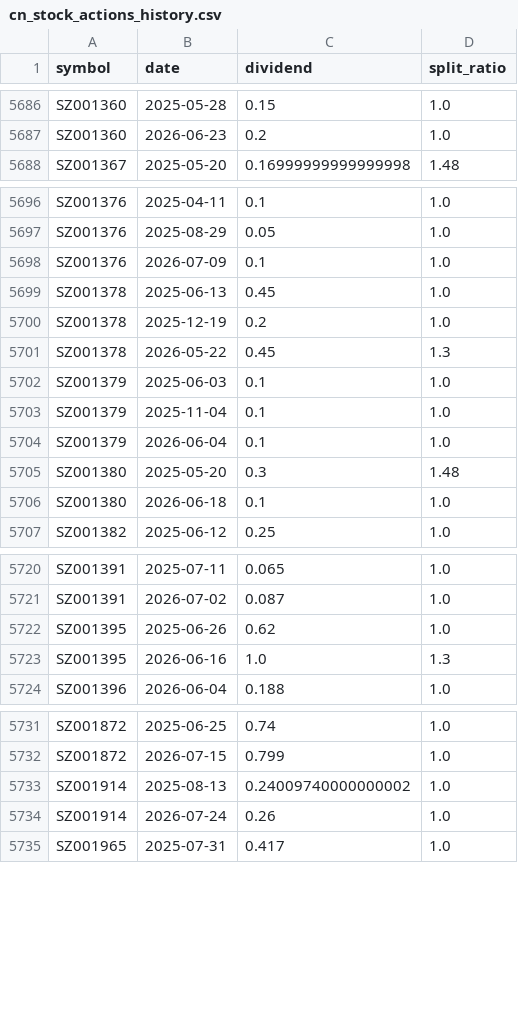
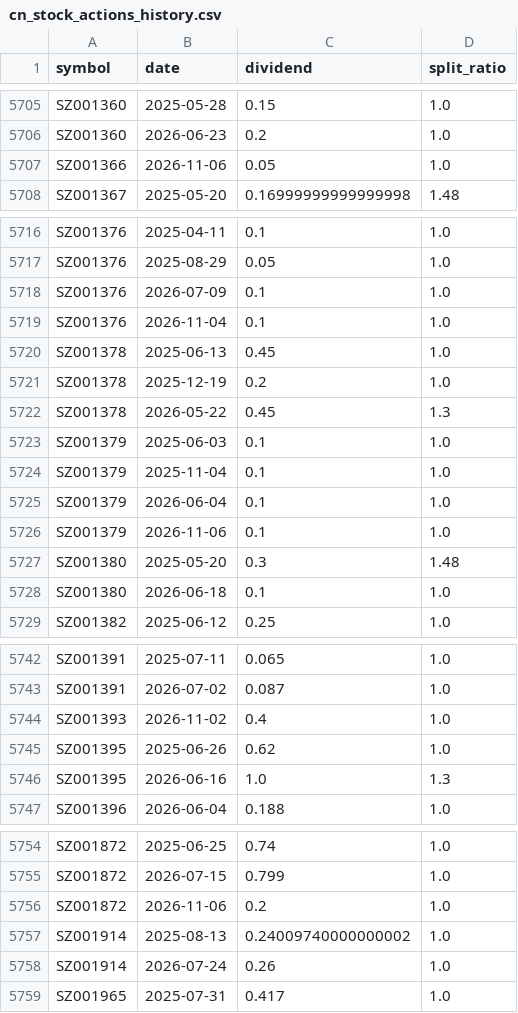
Before and after one commit to joeyrensh/OpenQuantLab, a CSV file: openquantlab/finance/cnstockinfo/cn_stock_actions_history.csv, drawn as a sheet; only a part is shown, gaps mark what is left out; the diff covers the shown part only.

```diff
--- a/openquantlab/finance/cnstockinfo/cn_stock_actions_history.csv
+++ b/openquantlab/finance/cnstockinfo/cn_stock_actions_history.csv
@@ -5687,2 +5706,3 @@ SZ001360,2025-05-28,0.15,1.0
 SZ001360,2026-06-23,0.2,1.0
+SZ001366,2026-11-06,0.05,1.0
 SZ001367,2025-05-20,0.16999999999999998,1.48
@@ -5698,2 +5718,3 @@ SZ001376,2025-08-29,0.05,1.0
 SZ001376,2026-07-09,0.1,1.0
+SZ001376,2026-11-04,0.1,1.0
 SZ001378,2025-06-13,0.45,1.0
@@ -5704,2 +5725,3 @@ SZ001379,2025-11-04,0.1,1.0
 SZ001379,2026-06-04,0.1,1.0
+SZ001379,2026-11-06,0.1,1.0
 SZ001380,2025-05-20,0.3,1.48
@@ -5721,2 +5743,3 @@ SZ001391,2025-07-11,0.065,1.0
 SZ001391,2026-07-02,0.087,1.0
+SZ001393,2026-11-02,0.4,1.0
 SZ001395,2025-06-26,0.62,1.0
@@ -5732,2 +5755,3 @@ SZ001872,2025-06-25,0.74,1.0
 SZ001872,2026-07-15,0.799,1.0
+SZ001872,2026-11-06,0.2,1.0
 SZ001914,2025-08-13,0.24009740000000002,1.0
```
Also changed, not shown: 35 added rows elsewhere in this file, 8 other files.
